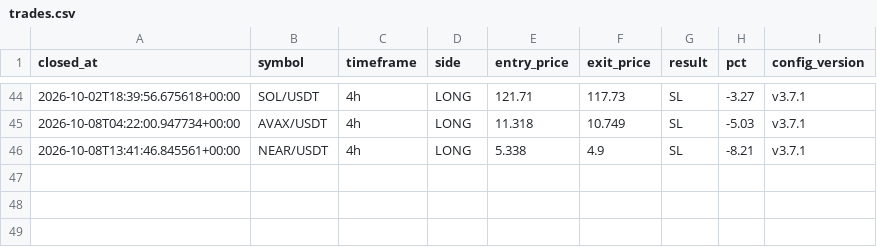
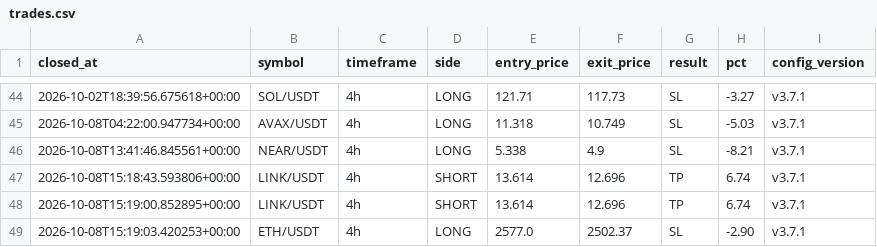
Before and after one commit to takuma08/ironvault-track-record, a CSV file: trades.csv, drawn as a sheet; only a part is shown, gaps mark what is left out.

```diff
--- a/trades.csv
+++ b/trades.csv
@@ -46 +46,4 @@ closed_at,symbol,timeframe,side,entry_price,exit_price,result,pct,config_version
 2026-10-08T13:41:46.845561+00:00,NEAR/USDT,4h,LONG,5.338,4.9,SL,-8.21,v3.7.1
+2026-10-08T15:18:43.593806+00:00,LINK/USDT,4h,SHORT,13.614,12.696,TP,6.74,v3.7.1
+2026-10-08T15:19:00.852895+00:00,LINK/USDT,4h,SHORT,13.614,12.696,TP,6.74,v3.7.1
+2026-10-08T15:19:03.420253+00:00,ETH/USDT,4h,LONG,2577.0,2502.37,SL,-2.90,v3.7.1
```
Also changed, not shown: 1 other file.
